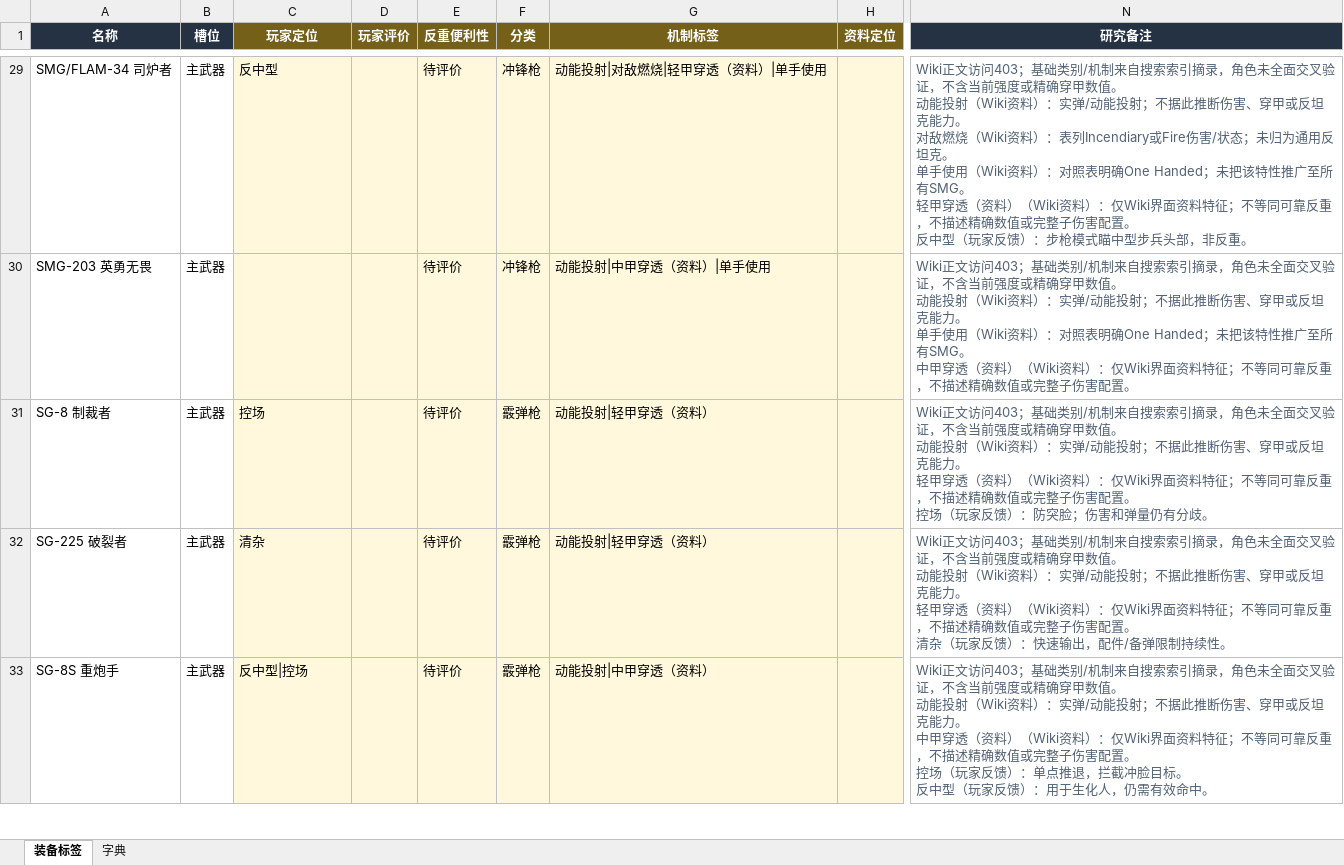
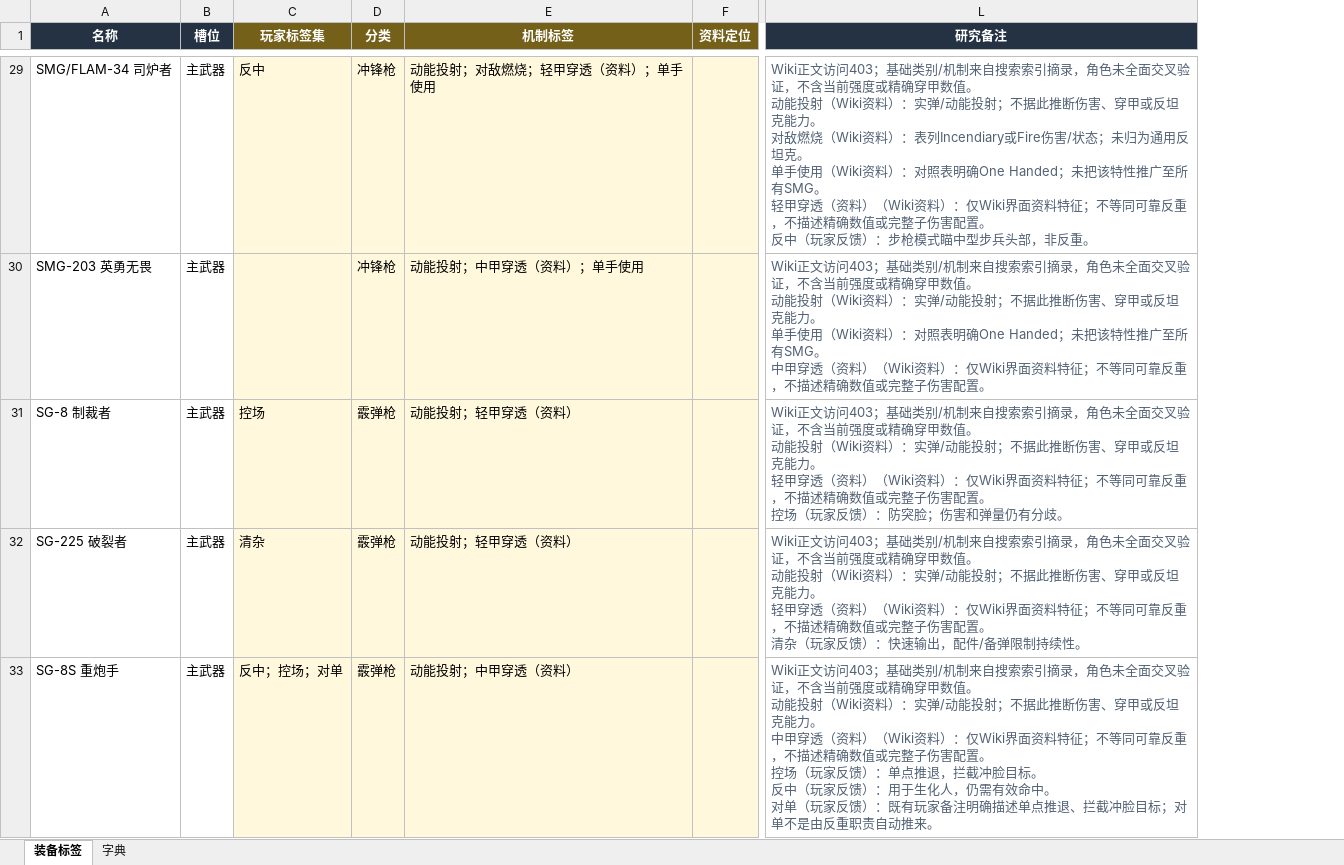
Before and after one commit to TouristH/Helldivers2DemocracyChooses, an Excel workbook: loadout_tags.xlsx, sheet 装备标签, drawn as a sheet; only a part is shown, gaps mark what is left out; values as stored, in another font and other column widths than the file's, no borders; conditional formats and table styles not drawn; removed rows and columns are numbered as before the commit, all else as after; ↵ is a line break in a cell; the diff covers the shown part only; the diff names each change by its address in the sheet, - before the commit and + after, or states it on an @@ line.

```diff
--- a/loadout_tags.xlsx (sheet 装备标签)
+++ b/loadout_tags.xlsx (sheet 装备标签)
-column D (玩家评价), empty
-column E (反重便利性), rows 29-33: all 待评价
-C1: 玩家定位
+C1: 玩家标签集
-C29 (玩家标签集): 反中型
+C29 (玩家标签集): 反中
-E29 (机制标签): 动能投射|对敌燃烧|轻甲穿透（资料）|单手使用
+E29 (机制标签): 动能投射；对敌燃烧；轻甲穿透（资料）；单手使用
-L29 (研究备注): …。 ↵ 反中型（玩家反…
+L29 (研究备注): …。 ↵ 反中（玩家反…
-E30 (机制标签): 动能投射|中甲穿透（资料）|单手使用
+E30 (机制标签): 动能投射；中甲穿透（资料）；单手使用
-E31:E32 (机制标签): 动能投射|轻甲穿透（资料）
+E31:E32 (机制标签): 动能投射；轻甲穿透（资料）
-C33 (玩家标签集): 反中型|控场
+C33 (玩家标签集): 反中；控场；对单
-E33 (机制标签): 动能投射|中甲穿透（资料）
+E33 (机制标签): 动能投射；中甲穿透（资料）
-L33 (研究备注): …。 ↵ 反中型（玩家反馈）：用于生化人，仍需有效命中。
+L33 (研究备注): …。 ↵ 反中（玩家反馈）：用于生化人，仍需有效命中。 ↵ 对单（玩家反馈）：既有玩家备注明确描述单点推退、拦截冲脸目标；对单不是由反重职责自动推来。
```
Also changed, not shown: 361 edited cells elsewhere in this sheet, sheet 字典, 10 other files.
